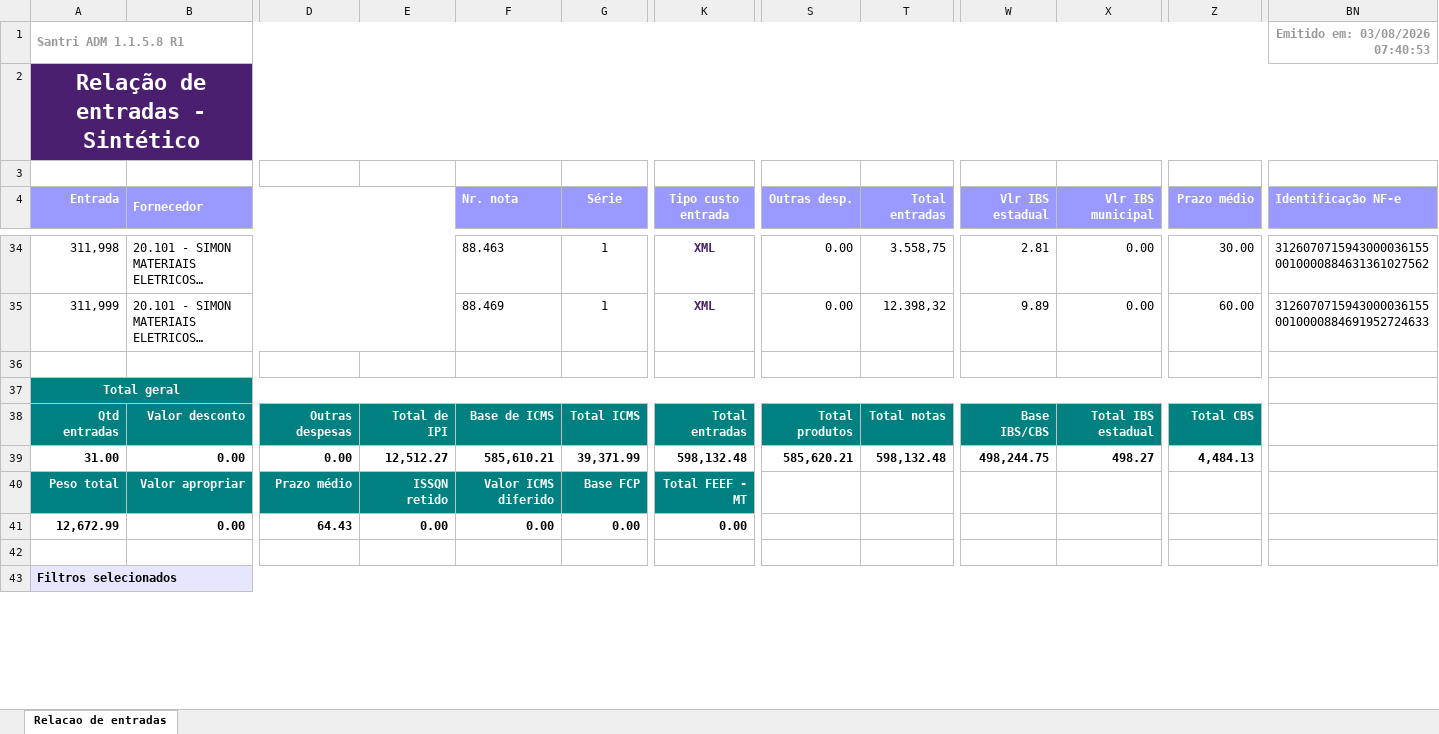
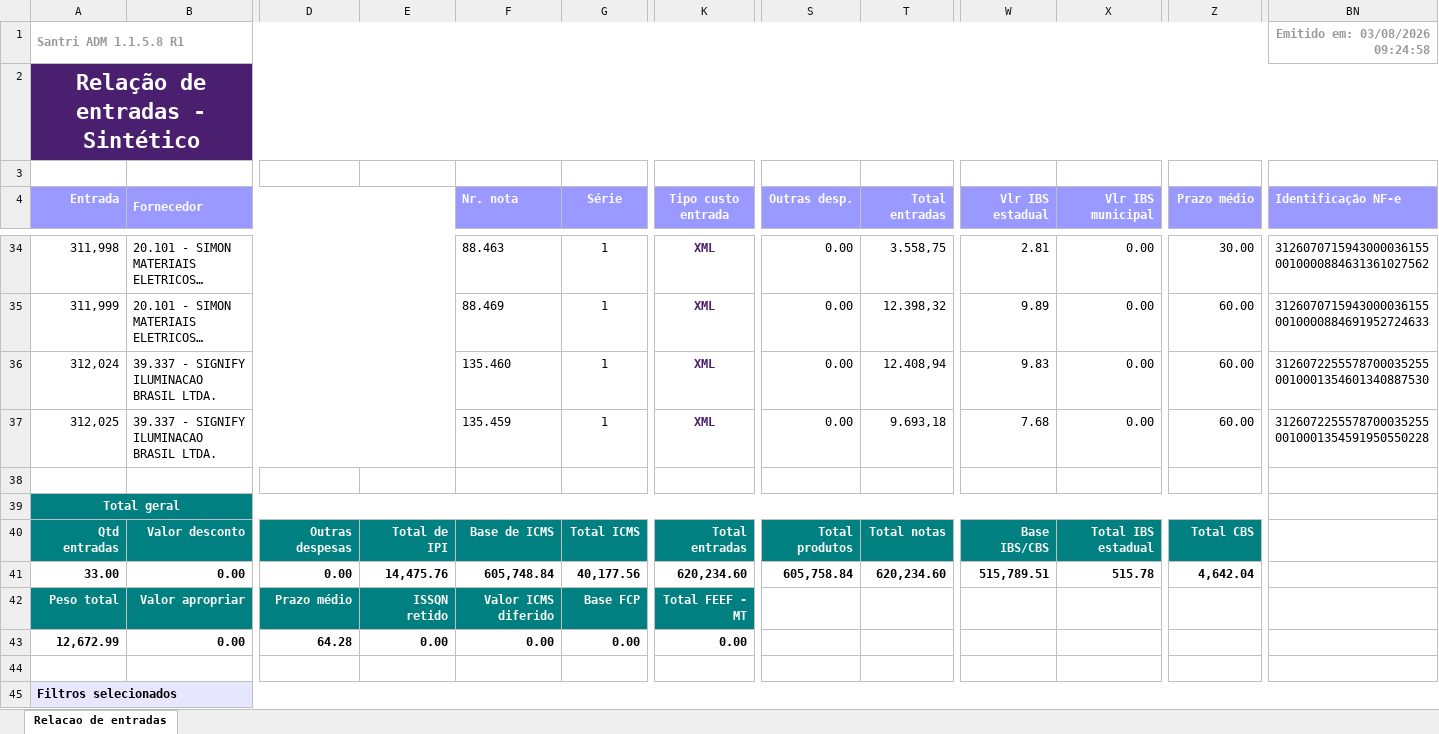
Before and after one commit to ShuuraBr/AGENDAMENTO, an Excel workbook: tratando_tabelas/ac_coelho/entradas_ac_coelho.xlsx, sheet Relacao de entradas, drawn as a sheet; only a part is shown, gaps mark what is left out; long unchanged cells end in …; values as stored, in another font and other column widths than the file's, no borders; addresses are those after the commit; rows hold the shown columns only; the diff names each change by its address in the sheet, - before the commit and + after, or states it on an @@ line.

```diff
--- a/tratando_tabelas/ac_coelho/entradas_ac_coelho.xlsx (sheet Relacao de entradas)
+++ b/tratando_tabelas/ac_coelho/entradas_ac_coelho.xlsx (sheet Relacao de entradas)
-BN1 (Identificação NF-e): Emitido em: 03/08/2026 07:40:53
+BN1 (Identificação NF-e): Emitido em: 03/08/2026 09:24:58
+row 36: 312,024 | 39.337 - SIGNIFY ILUMINACAO BRASIL LTDA. |  |  | 135.460 | 1 | XML | 0.00 | 12.408,94 | 9.83 | 0.00 | 60.00 | 31260722555787000352550010001354601340887530
+row 37: 312,025 | 39.337 - SIGNIFY ILUMINACAO BRASIL LTDA. |  |  | 135.459 | 1 | XML | 0.00 | 9.693,18 | 7.68 | 0.00 | 60.00 | 31260722555787000352550010001354591950550228
-A41 (Entrada): 31.00
+A41 (Entrada): 33.00
-E41: 12,512.27
+E41: 14,475.76
-F41 (Nr. nota): 585,610.21
+F41 (Nr. nota): 605,748.84
-G41 (Série): 39,371.99
+G41 (Série): 40,177.56
-K41 (Tipo custo entrada): 598,132.48
+K41 (Tipo custo entrada): 620,234.60
-S41 (Outras desp.): 585,620.21
+S41 (Outras desp.): 605,758.84
-T41 (Total entradas): 598,132.48
+T41 (Total entradas): 620,234.60
-W41 (Vlr IBS estadual): 498,244.75
+W41 (Vlr IBS estadual): 515,789.51
-X41 (Vlr IBS municipal): 498.27
+X41 (Vlr IBS municipal): 515.78
-Z41 (Prazo médio): 4,484.13
+Z41 (Prazo médio): 4,642.04
-D43: 64.43
+D43: 64.28
```
Also changed, not shown: backend/uploads/importacao-relatorio/entradas_lojas.xlsx, tratando_tabelas/finitura/entradas_finitura.xlsx, 6 other files.
